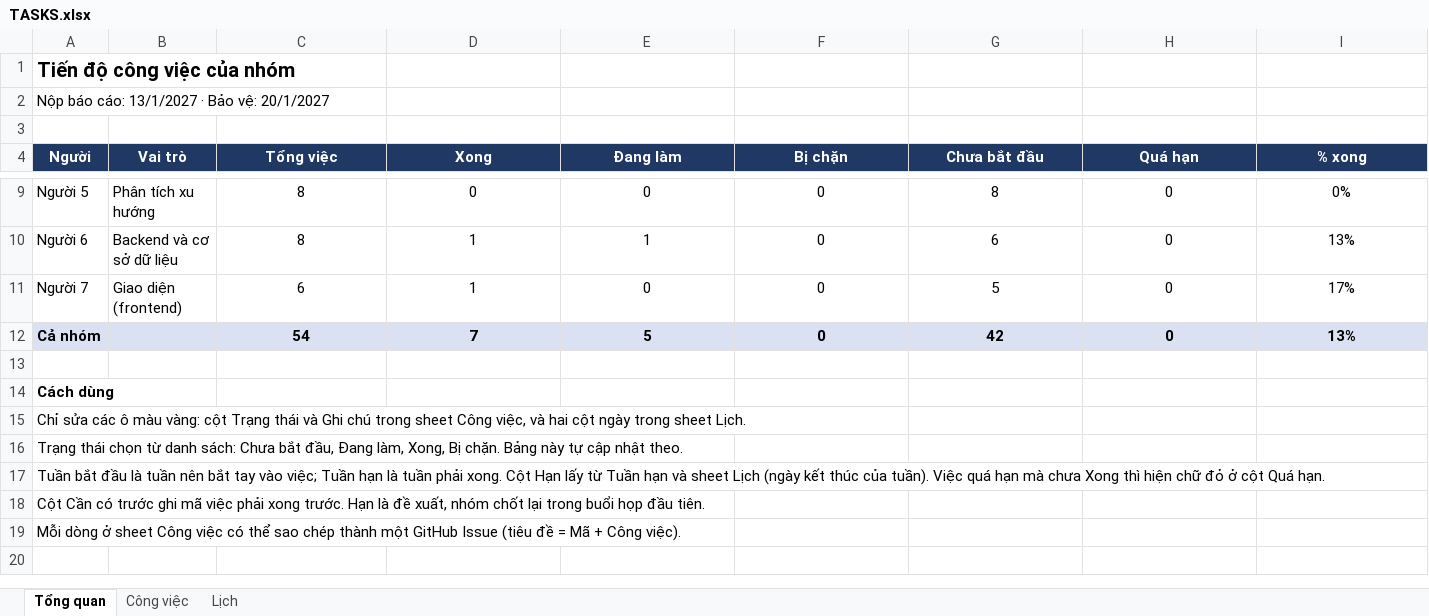
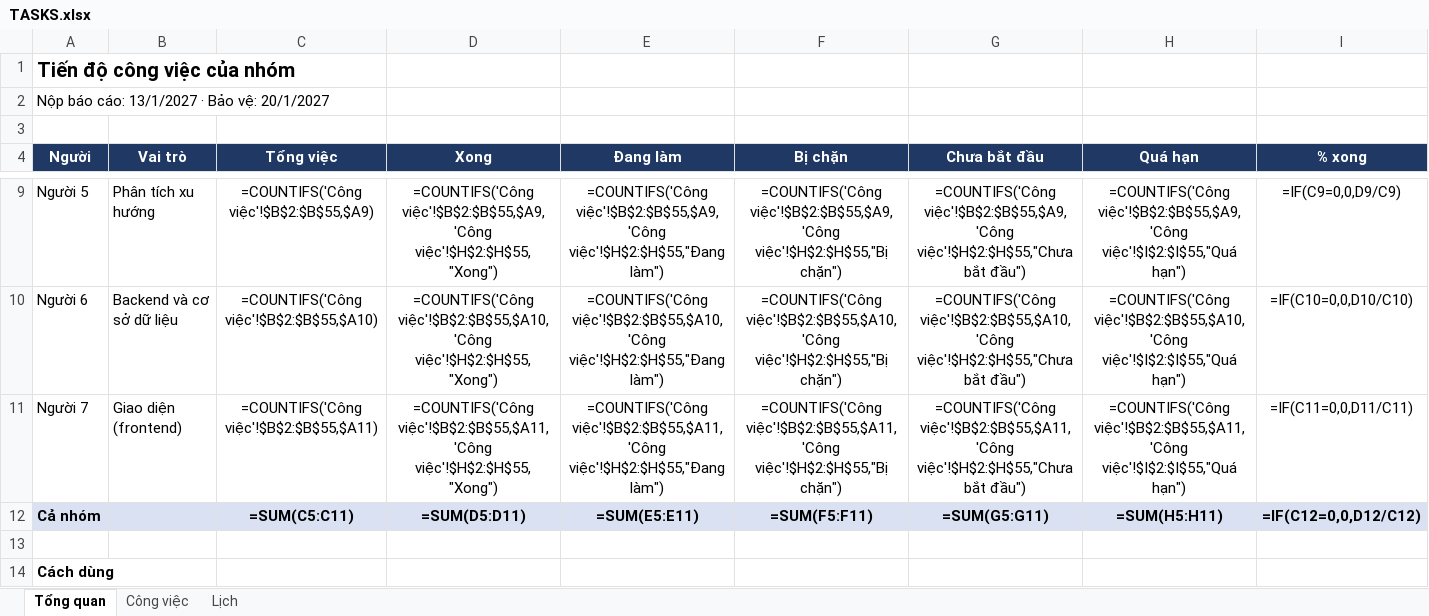
Before and after one commit to Henhhh/Vietnamese_Topic_Trending, an Excel workbook: docs/TASKS.xlsx, sheet Tổng quan, drawn as a sheet; only a part is shown, gaps mark what is left out; the shorter side is filled out with more unchanged rows; values as stored, in another font and other column widths than the file's, no borders; formulas without a stored value are shown as written; the diff covers the shown part only; the diff names each change by its address in the sheet, - before the commit and + after, or states it on an @@ line.

```diff
--- a/docs/TASKS.xlsx (sheet Tổng quan)
+++ b/docs/TASKS.xlsx (sheet Tổng quan)
-C9 (Tổng việc): 8
+C9 (Tổng việc): =COUNTIFS('Công việc'!$B$2:$B$55,$A9)
-D9 (Xong): 0
+D9 (Xong): =COUNTIFS('Công việc'!$B$2:$B$55,$A9,'Công việc'!$H$2:$H$55,"Xong")
-E9 (Đang làm): 0
+E9 (Đang làm): =COUNTIFS('Công việc'!$B$2:$B$55,$A9,'Công việc'!$H$2:$H$55,"Đang làm")
-F9 (Bị chặn): 0
+F9 (Bị chặn): =COUNTIFS('Công việc'!$B$2:$B$55,$A9,'Công việc'!$H$2:$H$55,"Bị chặn")
-G9 (Chưa bắt đầu): 8
+G9 (Chưa bắt đầu): =COUNTIFS('Công việc'!$B$2:$B$55,$A9,'Công việc'!$H$2:$H$55,"Chưa bắt đầu")
-H9 (Quá hạn): 0
+H9 (Quá hạn): =COUNTIFS('Công việc'!$B$2:$B$55,$A9,'Công việc'!$I$2:$I$55,"Quá hạn")
-I9 (% xong): 0%
+I9 (% xong): =IF(C9=0,0,D9/C9)
-C10 (Tổng việc): 8
+C10 (Tổng việc): =COUNTIFS('Công việc'!$B$2:$B$55,$A10)
-D10 (Xong): 1
+D10 (Xong): =COUNTIFS('Công việc'!$B$2:$B$55,$A10,'Công việc'!$H$2:$H$55,"Xong")
-E10 (Đang làm): 1
+E10 (Đang làm): =COUNTIFS('Công việc'!$B$2:$B$55,$A10,'Công việc'!$H$2:$H$55,"Đang làm")
-F10 (Bị chặn): 0
+F10 (Bị chặn): =COUNTIFS('Công việc'!$B$2:$B$55,$A10,'Công việc'!$H$2:$H$55,"Bị chặn")
-G10 (Chưa bắt đầu): 6
+G10 (Chưa bắt đầu): =COUNTIFS('Công việc'!$B$2:$B$55,$A10,'Công việc'!$H$2:$H$55,"Chưa bắt đầu")
-H10 (Quá hạn): 0
+H10 (Quá hạn): =COUNTIFS('Công việc'!$B$2:$B$55,$A10,'Công việc'!$I$2:$I$55,"Quá hạn")
-I10 (% xong): 13%
+I10 (% xong): =IF(C10=0,0,D10/C10)
-C11 (Tổng việc): 6
+C11 (Tổng việc): =COUNTIFS('Công việc'!$B$2:$B$55,$A11)
-D11 (Xong): 1
+D11 (Xong): =COUNTIFS('Công việc'!$B$2:$B$55,$A11,'Công việc'!$H$2:$H$55,"Xong")
-E11 (Đang làm): 0
+E11 (Đang làm): =COUNTIFS('Công việc'!$B$2:$B$55,$A11,'Công việc'!$H$2:$H$55,"Đang làm")
-F11 (Bị chặn): 0
+F11 (Bị chặn): =COUNTIFS('Công việc'!$B$2:$B$55,$A11,'Công việc'!$H$2:$H$55,"Bị chặn")
-G11 (Chưa bắt đầu): 5
+G11 (Chưa bắt đầu): =COUNTIFS('Công việc'!$B$2:$B$55,$A11,'Công việc'!$H$2:$H$55,"Chưa bắt đầu")
-H11 (Quá hạn): 0
+H11 (Quá hạn): =COUNTIFS('Công việc'!$B$2:$B$55,$A11,'Công việc'!$I$2:$I$55,"Quá hạn")
-I11 (% xong): 17%
+I11 (% xong): =IF(C11=0,0,D11/C11)
-C12 (Tổng việc): 54
+C12 (Tổng việc): =SUM(C5:C11)
-D12 (Xong): 7
+D12 (Xong): =SUM(D5:D11)
-E12 (Đang làm): 5
+E12 (Đang làm): =SUM(E5:E11)
-F12 (Bị chặn): 0
+F12 (Bị chặn): =SUM(F5:F11)
-G12 (Chưa bắt đầu): 42
+G12 (Chưa bắt đầu): =SUM(G5:G11)
-H12 (Quá hạn): 0
+H12 (Quá hạn): =SUM(H5:H11)
-I12 (% xong): 13%
+I12 (% xong): =IF(C12=0,0,D12/C12)
```
Also changed, not shown: 28 edited cells elsewhere in this sheet, sheet Công việc, hidden cells, 1 other file.
